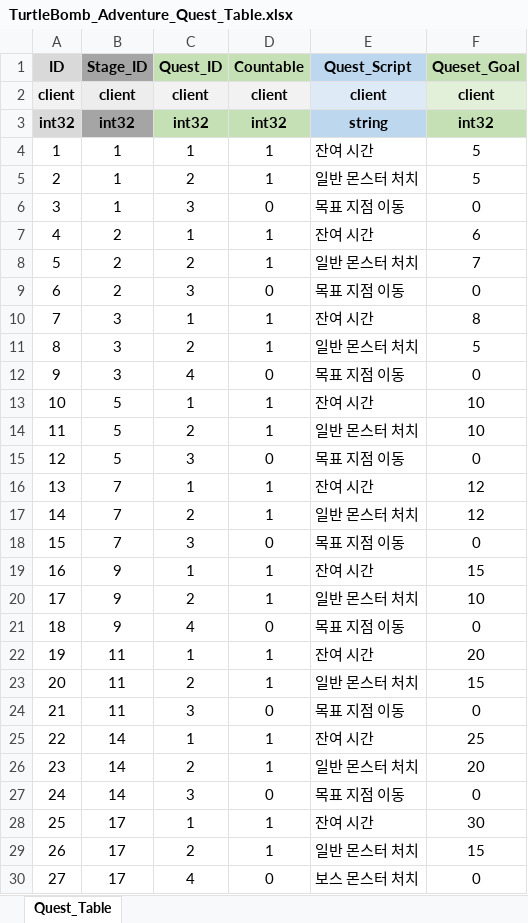
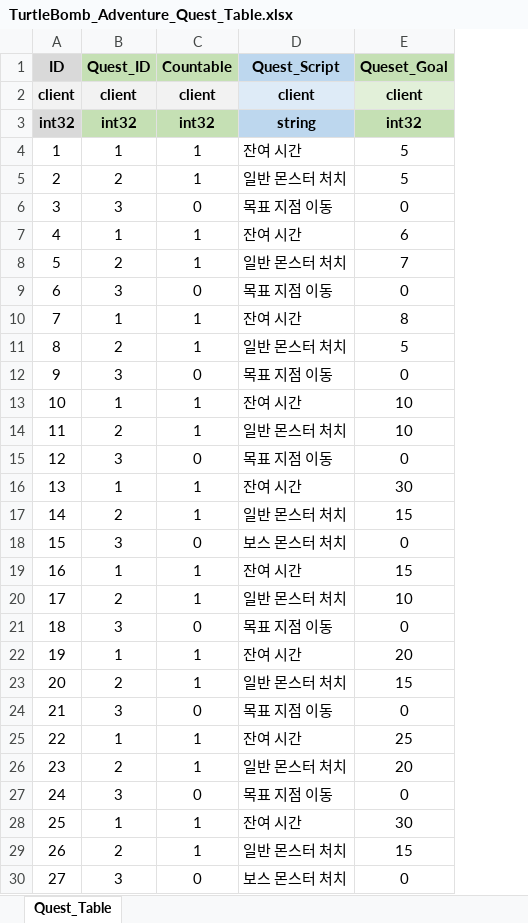
Before and after one commit to RRE1012/Turtle_Bomb, an Excel workbook: GameDesign/Table/TurtleBomb_Adventure_Quest_Table.xlsx, sheet Quest_Table, drawn as a sheet; values as stored, in another font and other column widths than the file's, no borders; conditional formats not drawn; removed rows and columns are numbered as before the commit, all else as after; the diff names each change by its address in the sheet, - before the commit and + after, or states it on an @@ line.

```diff
--- a/GameDesign/Table/TurtleBomb_Adventure_Quest_Table.xlsx (sheet Quest_Table)
+++ b/GameDesign/Table/TurtleBomb_Adventure_Quest_Table.xlsx (sheet Quest_Table)
-column B (Stage_ID), rows 2-30: client | int32 | 1 | 1 | 1 | 2 | 2 | 2 | 3 | 3 | 3 | 5 | 5 | 5 | 7 | 7 | 7 | 9 | 9 | 9 | 11 | 11 | 11 | 14 | 14 | 14 | 17 | 17 | 17
-B12 (Quest_ID): 4
+B12 (Quest_ID): 3
-E16 (Queset_Goal): 12
+E16 (Queset_Goal): 30
-E17 (Queset_Goal): 12
+E17 (Queset_Goal): 15
-D18 (Quest_Script): 목표 지점 이동
+D18 (Quest_Script): 보스 몬스터 처치
-B21 (Quest_ID): 4
+B21 (Quest_ID): 3
-B30 (Quest_ID): 4
+B30 (Quest_ID): 3
```
Also changed, not shown: GameDesign/Table/TurtleBomb_Stage_Table.xlsx.
